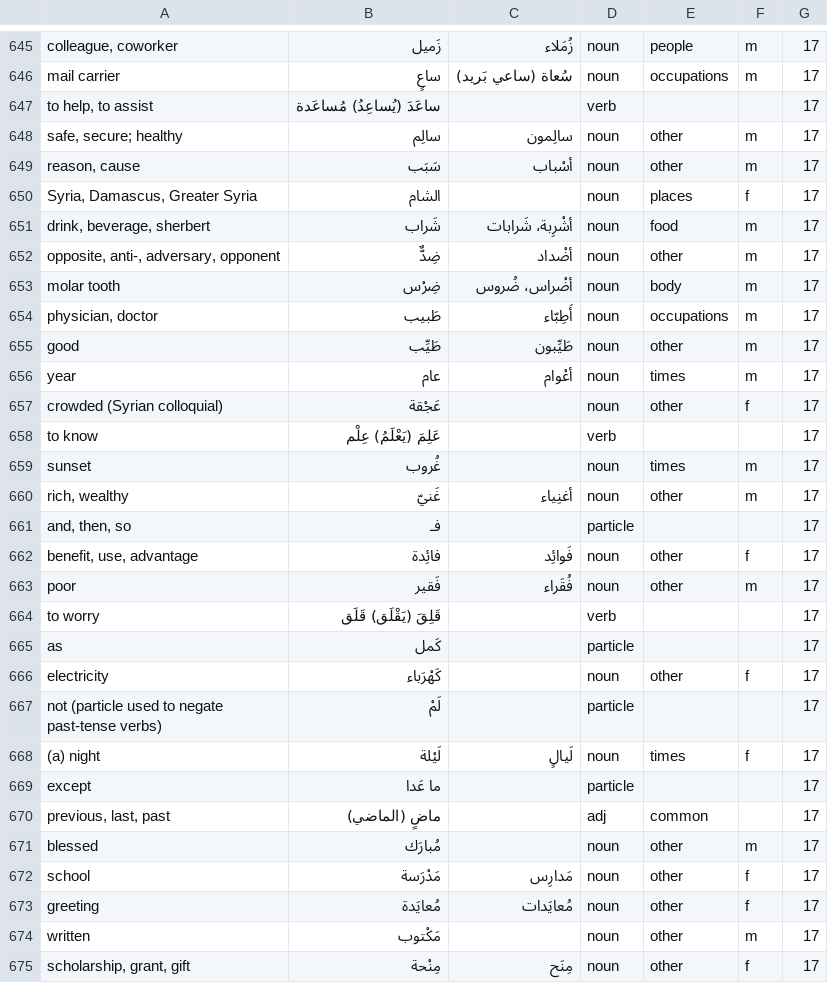
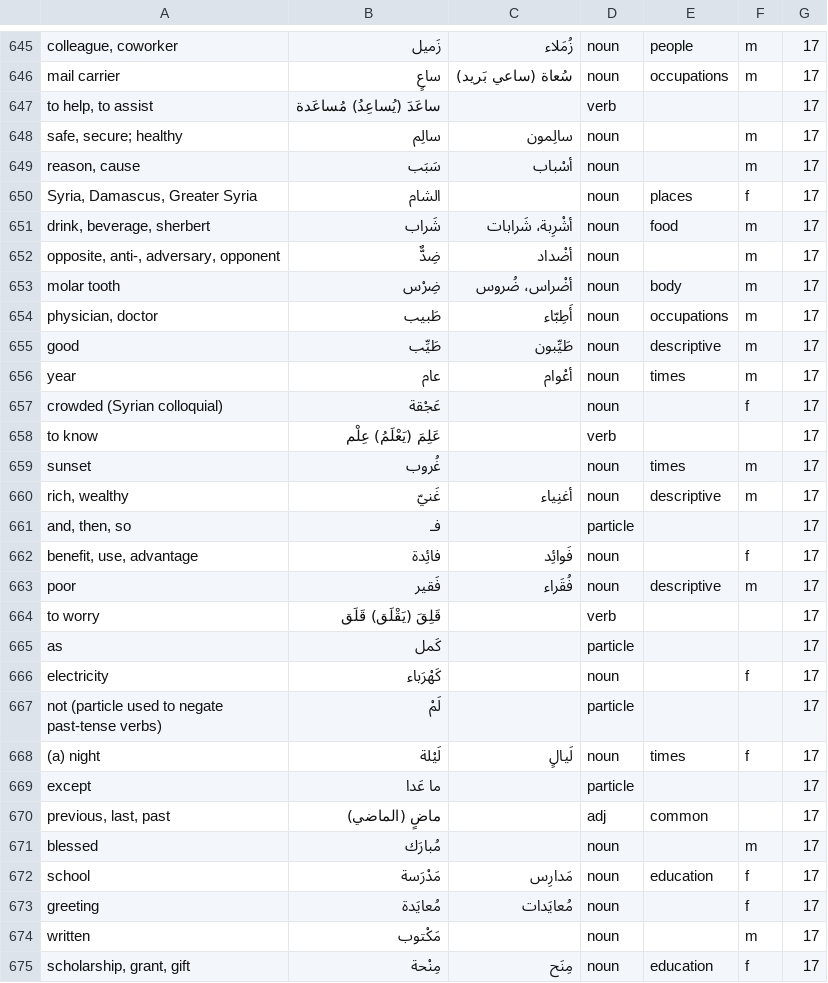
Before and after one commit to bmaupin/junkpile, a CSV file: support/words/arabic-words.csv, drawn as a sheet; only a part is shown, gaps mark what is left out; the diff covers the shown part only.

Commit message:
clear other category from all nouns, add category to a few words
git-svn-id: file:///home/bmaupin/tmp/oldaaf/android_arabic_flashcards/trunk@82 d45c4bbb-d1aa-4eb0-a131-1cfa29d7c7c7

```diff
--- a/support/words/arabic-words.csv
+++ b/support/words/arabic-words.csv
@@ -647,21 +647,21 @@ mail carrier|ساعٍ|سُعاة (ساعي بَريد)|noun|occupations|m|17
 to help, to assist|ساعَدَ (يُساعِدُ) مُساعَدة||verb|||17
-safe, secure; healthy|سالِم|سالِمون|noun|other|m|17
-reason, cause|سَبَب|أسْباب|noun|other|m|17
+safe, secure; healthy|سالِم|سالِمون|noun||m|17
+reason, cause|سَبَب|أسْباب|noun||m|17
 Syria, Damascus, Greater Syria|الشام||noun|places|f|17
 drink, beverage, sherbert|شَراب|أشْرِبة، شَرابات|noun|food|m|17
-opposite, anti-, adversary, opponent|ضِدٌّ|أضْداد|noun|other|m|17
+opposite, anti-, adversary, opponent|ضِدٌّ|أضْداد|noun||m|17
 molar tooth|ضِرْس|أضْراس، ضُروس|noun|body|m|17
 physician, doctor|طَبيب|أَطِبّاء|noun|occupations|m|17
-good|طَيِّب|طَيِّبون|noun|other|m|17
+good|طَيِّب|طَيِّبون|noun|descriptive|m|17
 year|عام|أعْوام|noun|times|m|17
-crowded (Syrian colloquial)|عَجْقة||noun|other|f|17
+crowded (Syrian colloquial)|عَجْقة||noun||f|17
 to know|عَلِمَ (يَعْلَمُ) عِلْم||verb|||17
 sunset|غُروب||noun|times|m|17
-rich, wealthy|غَنيّ|أغنِياء|noun|other|m|17
+rich, wealthy|غَنيّ|أغنِياء|noun|descriptive|m|17
 and, then, so|فـ||particle|||17
-benefit, use, advantage|فائِدة|فَوائِد|noun|other|f|17
-poor|فَقير|فُقَراء|noun|other|m|17
+benefit, use, advantage|فائِدة|فَوائِد|noun||f|17
+poor|فَقير|فُقَراء|noun|descriptive|m|17
 to worry|قَلِقَ (يَقْلَق) قَلَق||verb|||17
 as|كَمل||particle|||17
-electricity|كَهْرَباء||noun|other|f|17
+electricity|كَهْرَباء||noun||f|17
 not (particle used to negate past-tense verbs)|لَمْ||particle|||17
@@ -670,6 +670,6 @@ except|ما عَدا||particle|||17
 previous, last, past|ماضٍ (الماضي)||adj|common||17
-blessed|مُبارَك||noun|other|m|17
-school|مَدْرَسة|مَدارِس|noun|other|f|17
-greeting|مُعايَدة|مُعايَدات|noun|other|f|17
-written|مَكْتوب||noun|other|m|17
-scholarship, grant, gift|مِنْحة|مِنَح|noun|other|f|17
+blessed|مُبارَك||noun||m|17
+school|مَدْرَسة|مَدارِس|noun|education|f|17
+greeting|مُعايَدة|مُعايَدات|noun||f|17
+written|مَكْتوب||noun||m|17
+scholarship, grant, gift|مِنْحة|مِنَح|noun|education|f|17
```
Also changed, not shown: 174 edited cells elsewhere in this file.
